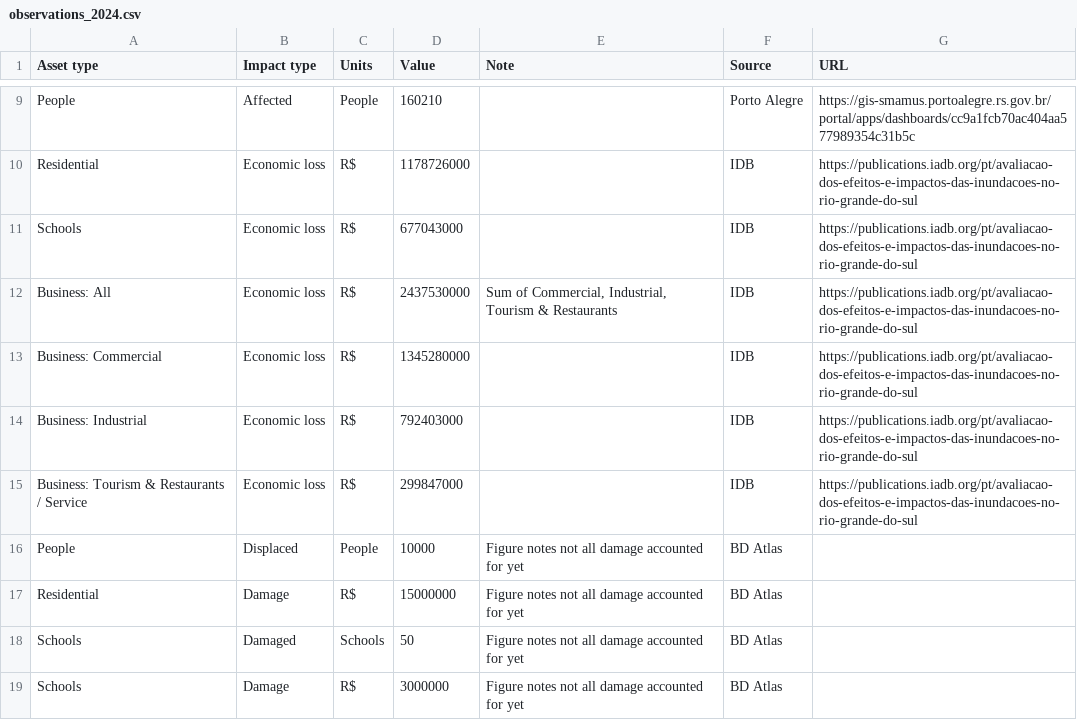
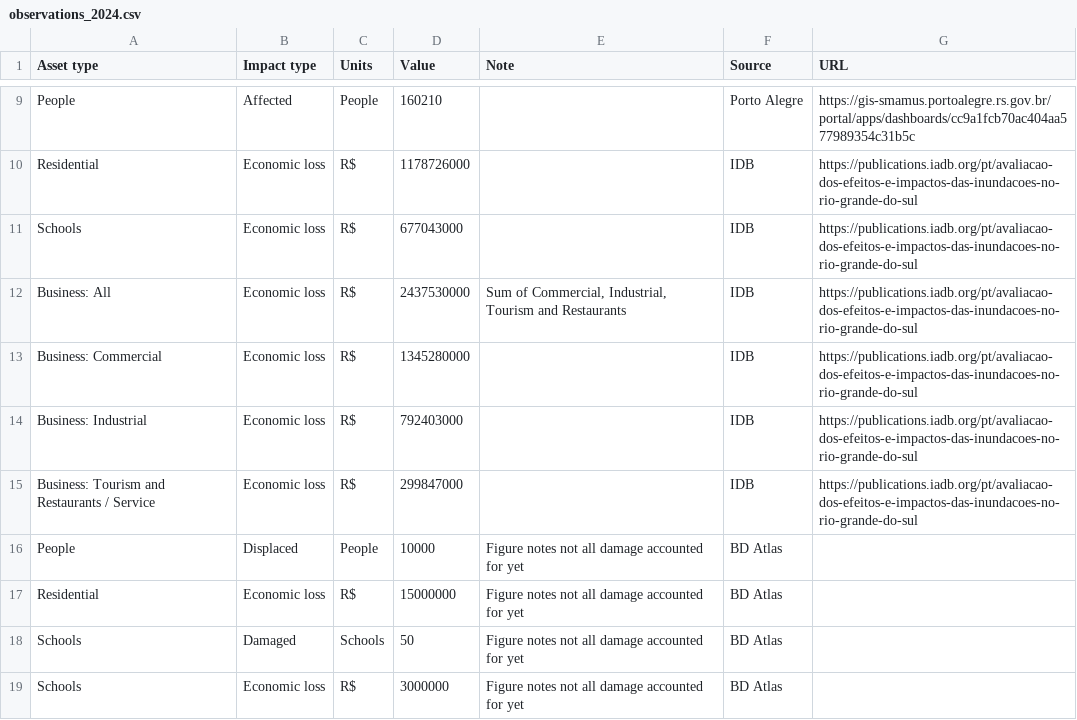
Before and after one commit to AnalyticsTeamUNUEHS/CLIMADA_starter_packs, a CSV file: starter_pack_brazil/data/observations/observations_2024.csv, drawn as a sheet; only a part is shown, gaps mark what is left out.

Commit message:
Brazil: update observations, remove an '&' that caused rendering issues
And regenerate notebooks

```diff
--- a/starter_pack_brazil/data/observations/observations_2024.csv
+++ b/starter_pack_brazil/data/observations/observations_2024.csv
@@ -11,9 +11,9 @@ Residential,Economic loss,R$,1178726000,,IDB,https://publications.iadb.org/pt/av
 Schools,Economic loss,R$,677043000,,IDB,https://publications.iadb.org/pt/avaliacao-dos-efeitos-e-impactos-das-inundacoes-no-rio-grande-do-sul
-Business: All,Economic loss,R$,2437530000,"Sum of Commercial, Industrial, Tourism & Restaurants",IDB,https://publications.iadb.org/pt/avaliacao-dos-efeitos-e-impactos-das-inundacoes-no-rio-grande-do-sul
+Business: All,Economic loss,R$,2437530000,"Sum of Commercial, Industrial, Tourism and Restaurants",IDB,https://publications.iadb.org/pt/avaliacao-dos-efeitos-e-impactos-das-inundacoes-no-rio-grande-do-sul
 Business: Commercial,Economic loss,R$,1345280000,,IDB,https://publications.iadb.org/pt/avaliacao-dos-efeitos-e-impactos-das-inundacoes-no-rio-grande-do-sul
 Business: Industrial,Economic loss,R$,792403000,,IDB,https://publications.iadb.org/pt/avaliacao-dos-efeitos-e-impactos-das-inundacoes-no-rio-grande-do-sul
-Business: Tourism & Restaurants / Service,Economic loss,R$,299847000,,IDB,https://publications.iadb.org/pt/avaliacao-dos-efeitos-e-impactos-das-inundacoes-no-rio-grande-do-sul
+Business: Tourism and Restaurants / Service,Economic loss,R$,299847000,,IDB,https://publications.iadb.org/pt/avaliacao-dos-efeitos-e-impactos-das-inundacoes-no-rio-grande-do-sul
 People,Displaced,People,10000,Figure notes not all damage accounted for yet,BD Atlas,
-Residential,Damage,R$,15000000,Figure notes not all damage accounted for yet,BD Atlas,
+Residential,Economic loss,R$,15000000,Figure notes not all damage accounted for yet,BD Atlas,
 Schools,Damaged,Schools,50,Figure notes not all damage accounted for yet,BD Atlas,
-Schools,Damage,R$,3000000,Figure notes not all damage accounted for yet,BD Atlas,
+Schools,Economic loss,R$,3000000,Figure notes not all damage accounted for yet,BD Atlas,
```
Also changed, not shown: 2 other files.
